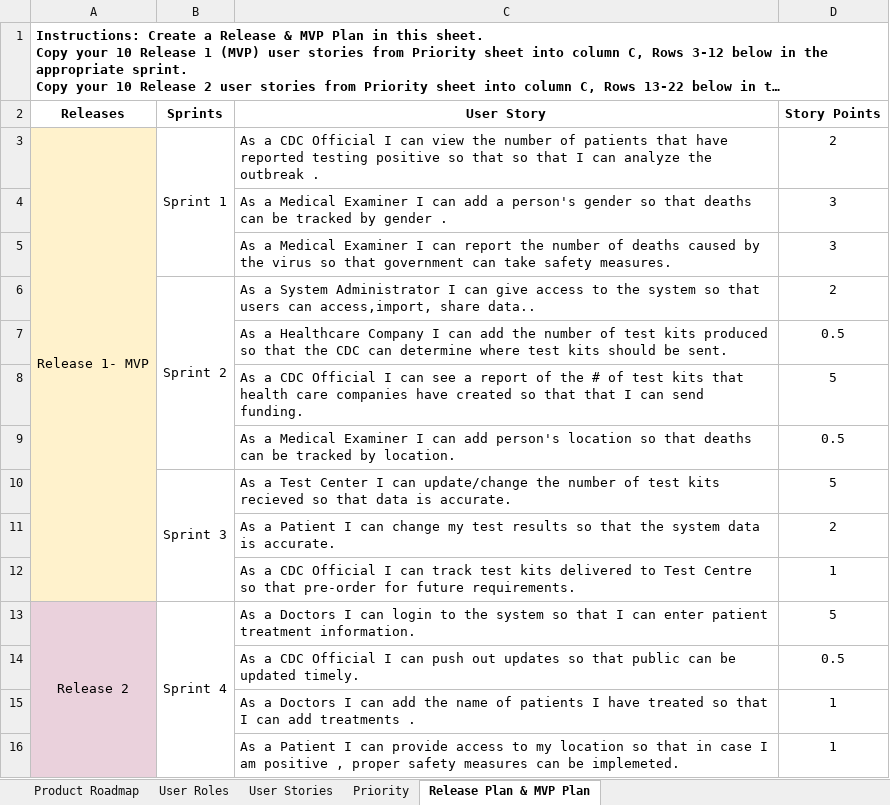
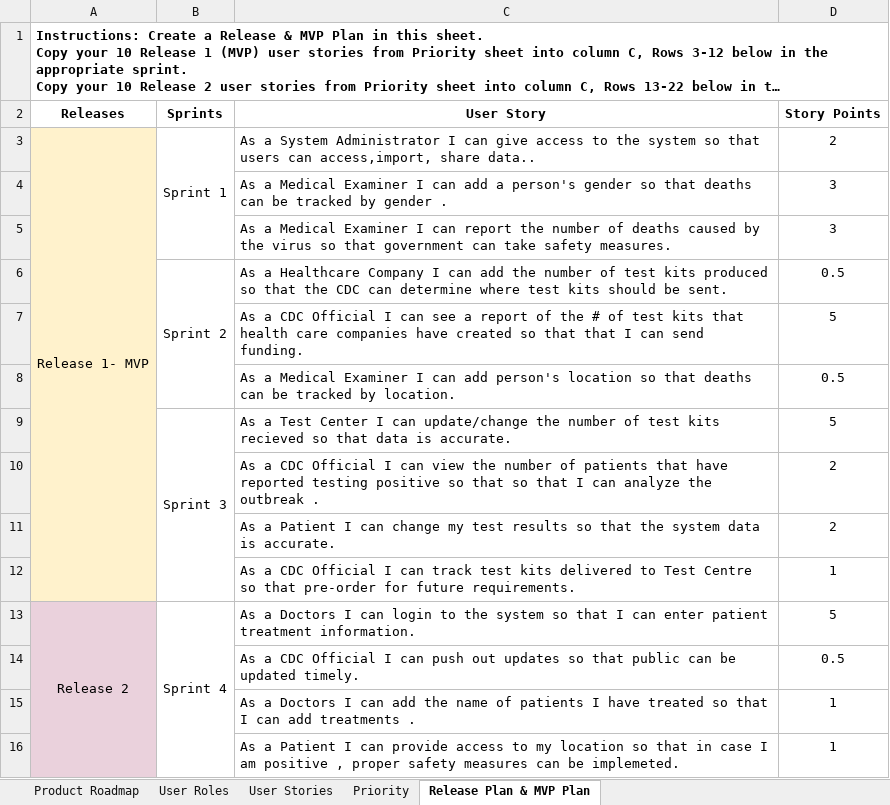
Before and after one commit to mustafah/udacity-agile, an Excel workbook: project02/Minimum Viable Product Plan.xlsx, sheet Release Plan & MVP Plan, drawn as a sheet; only a part is shown; long unchanged cells end in …; values as stored, in another font and other column widths than the file's, no borders; charts and pictures not drawn; removed rows and columns are numbered as before the commit, all else as after; the diff names each change by its address in the sheet, - before the commit and + after, or states it on an @@ line.

```diff
--- a/project02/Minimum Viable Product Plan.xlsx (sheet Release Plan & MVP Plan)
+++ b/project02/Minimum Viable Product Plan.xlsx (sheet Release Plan & MVP Plan)
-C3 (User Story): As a CDC Official I can view the number of patients that have reported testing positive so that so that I can analyze the outbreak .
+C3 (User Story): As a System Administrator I can give access to the system so that users can access,import, share data..
-row 6:  | Sprint 2 | As a System Administrator I can give access to the system so that users can access,import, share data.. | 2
-B6 (Sprints): (empty)
+B6 (Sprints): Sprint 2
+B6:B8 merged
+row 10:  |  | As a CDC Official I can view the number of patients that have reported testing positive so that so that I can analyze the outbreak . | 2
```
Also changed, not shown: sheet Product Roadmap, 2 other files.
